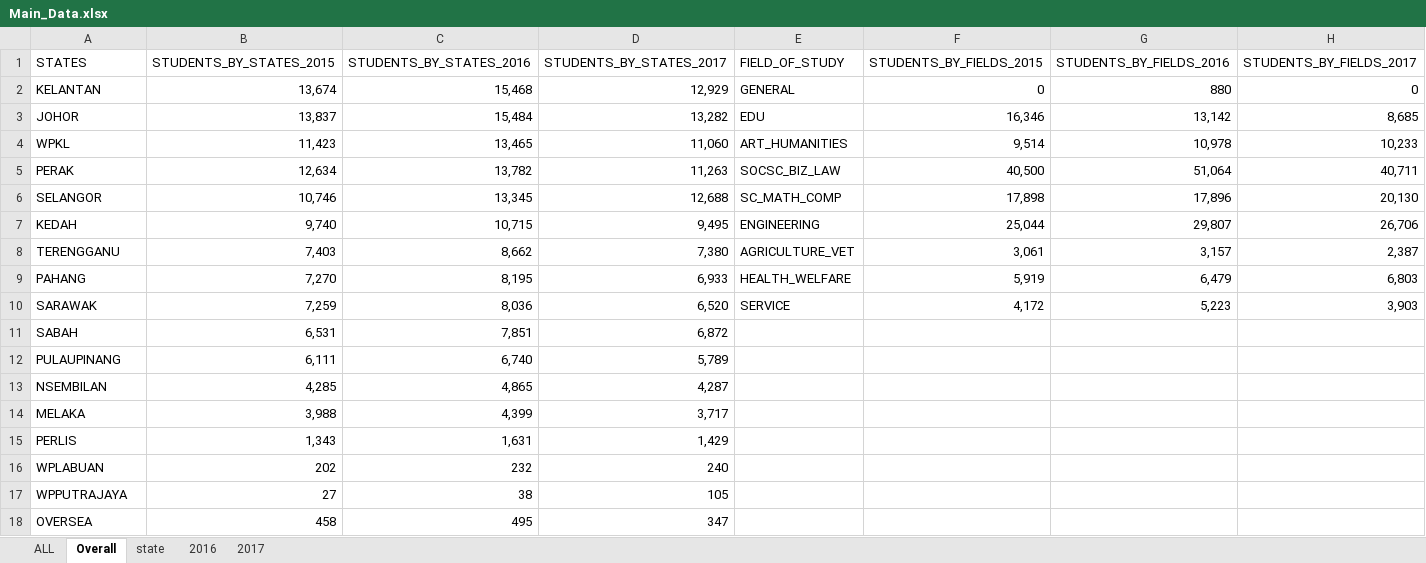
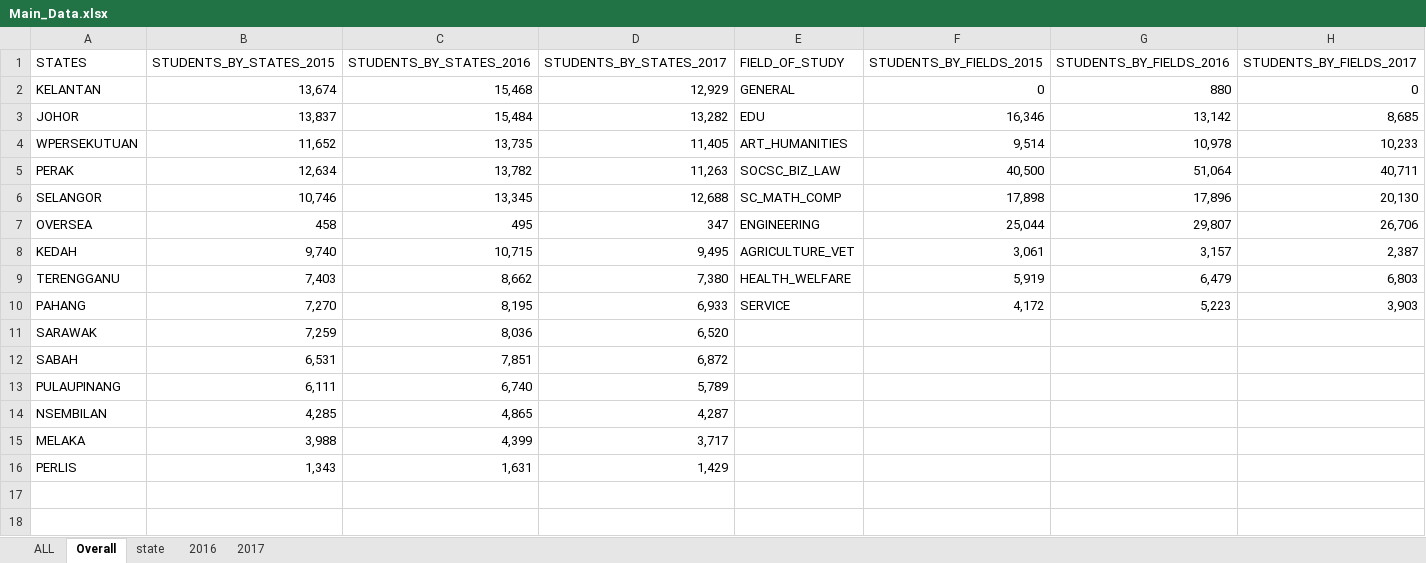
Before and after one commit to mhafizhussin/chordiag1.2, an Excel workbook: Main_Data.xlsx, sheet Overall, drawn as a sheet; values as stored, in another font and other column widths than the file's, no borders; removed rows and columns are numbered as before the commit, all else as after; the diff names each change by its address in the sheet, - before the commit and + after, or states it on an @@ line.

Commit message:
Add files via upload

```diff
--- a/Main_Data.xlsx (sheet Overall)
+++ b/Main_Data.xlsx (sheet Overall)
-A4 (STATES): WPKL
+A4 (STATES): WPERSEKUTUAN
-B4 (STUDENTS_BY_STATES_2015): 11,423
+B4 (STUDENTS_BY_STATES_2015): 11,652
-C4 (STUDENTS_BY_STATES_2016): 13,465
+C4 (STUDENTS_BY_STATES_2016): 13,735
-D4 (STUDENTS_BY_STATES_2017): 11,060
+D4 (STUDENTS_BY_STATES_2017): 11,405
+row 7: OVERSEA | 458 | 495 | 347 | ENGINEERING | 25,044 | 29,807 | 26,706
-E8 (FIELD_OF_STUDY): ENGINEERING
+E8 (FIELD_OF_STUDY): AGRICULTURE_VET
-F8 (STUDENTS_BY_FIELDS_2015): 25,044
+F8 (STUDENTS_BY_FIELDS_2015): 3,061
-G8 (STUDENTS_BY_FIELDS_2016): 29,807
+G8 (STUDENTS_BY_FIELDS_2016): 3,157
-H8 (STUDENTS_BY_FIELDS_2017): 26,706
+H8 (STUDENTS_BY_FIELDS_2017): 2,387
-E9 (FIELD_OF_STUDY): AGRICULTURE_VET
+E9 (FIELD_OF_STUDY): HEALTH_WELFARE
-F9 (STUDENTS_BY_FIELDS_2015): 3,061
+F9 (STUDENTS_BY_FIELDS_2015): 5,919
-G9 (STUDENTS_BY_FIELDS_2016): 3,157
+G9 (STUDENTS_BY_FIELDS_2016): 6,479
-H9 (STUDENTS_BY_FIELDS_2017): 2,387
+H9 (STUDENTS_BY_FIELDS_2017): 6,803
-E10 (FIELD_OF_STUDY): HEALTH_WELFARE
+E10 (FIELD_OF_STUDY): SERVICE
-F10 (STUDENTS_BY_FIELDS_2015): 5,919
+F10 (STUDENTS_BY_FIELDS_2015): 4,172
-G10 (STUDENTS_BY_FIELDS_2016): 6,479
+G10 (STUDENTS_BY_FIELDS_2016): 5,223
-H10 (STUDENTS_BY_FIELDS_2017): 6,803
+H10 (STUDENTS_BY_FIELDS_2017): 3,903
-E11 (FIELD_OF_STUDY): SERVICE
+E11 (FIELD_OF_STUDY): (empty)
-F11 (STUDENTS_BY_FIELDS_2015): 4,172
+F11 (STUDENTS_BY_FIELDS_2015): (empty)
-G11 (STUDENTS_BY_FIELDS_2016): 5,223
+G11 (STUDENTS_BY_FIELDS_2016): (empty)
-H11 (STUDENTS_BY_FIELDS_2017): 3,903
+H11 (STUDENTS_BY_FIELDS_2017): (empty)
-row 16: WPLABUAN | 202 | 232 | 240
-row 17: WPPUTRAJAYA | 27 | 38 | 105
-row 18: OVERSEA | 458 | 495 | 347
```
